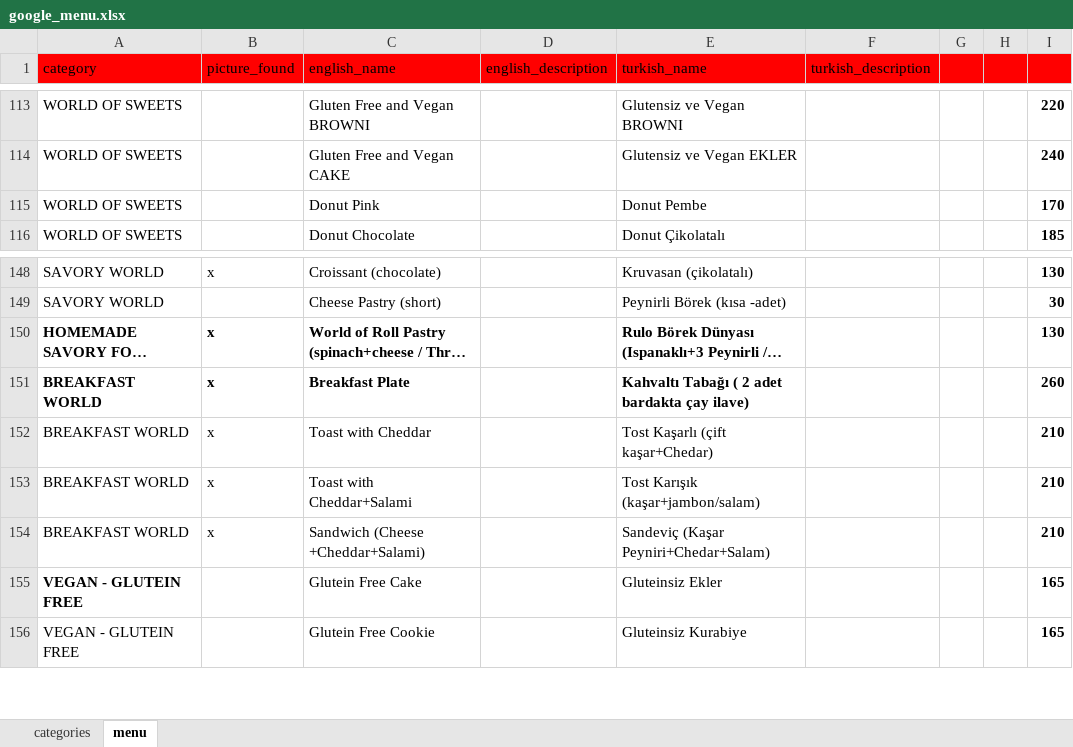
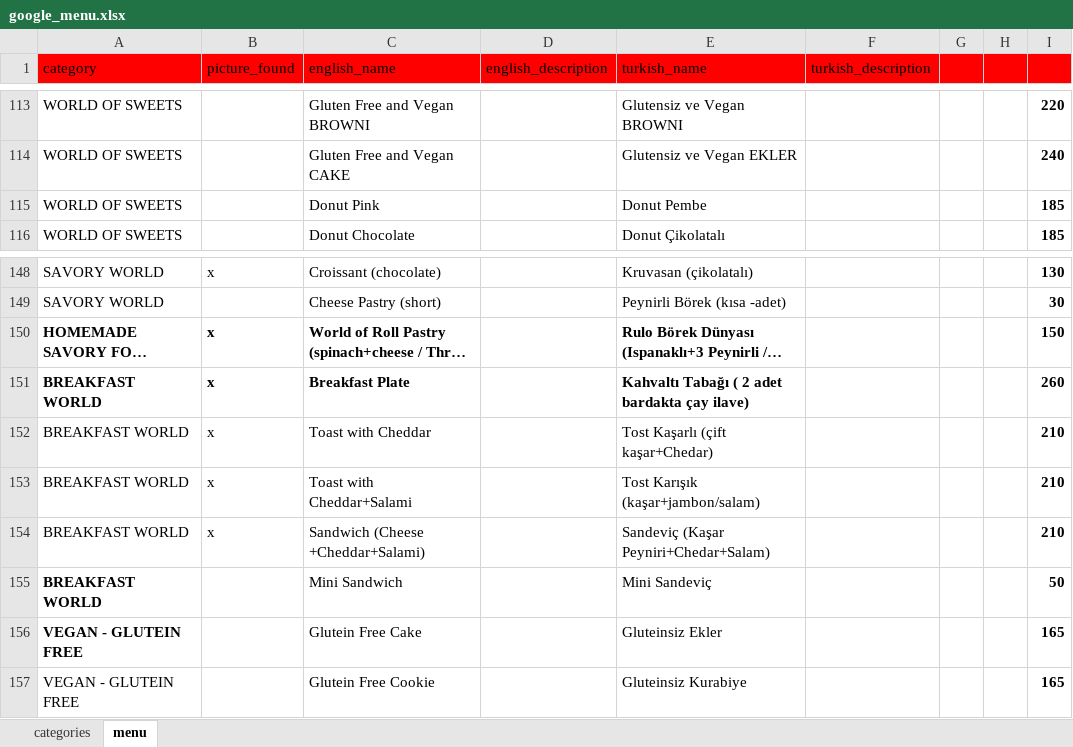
Before and after one commit to NekirTech/benefi, an Excel workbook: helper_skripts/menu_converter/google_menu.xlsx, sheet menu, drawn as a sheet; only a part is shown, gaps mark what is left out; long unchanged cells end in …; values as stored, in another font and other column widths than the file's, no borders; charts and pictures not drawn; the diff names each change by its address in the sheet, - before the commit and + after, or states it on an @@ line.

```diff
--- a/helper_skripts/menu_converter/google_menu.xlsx (sheet menu)
+++ b/helper_skripts/menu_converter/google_menu.xlsx (sheet menu)
-I115: 170
+I115: 185
-I150: 130
+I150: 150
+row 155: BREAKFAST WORLD |  | Mini Sandwich |  | Mini Sandeviç |  |  |  | 50
```
Also changed, not shown: 4 other files.
